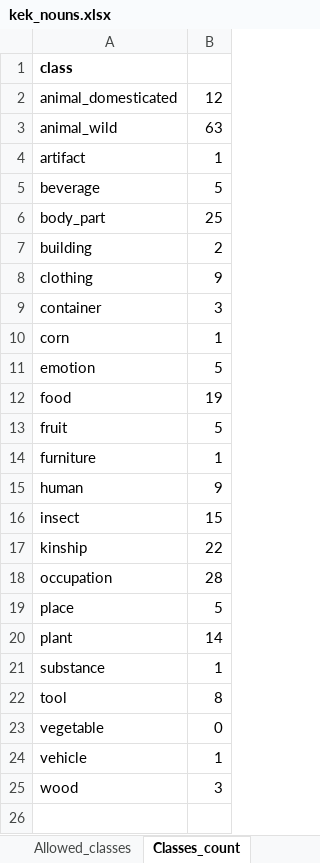
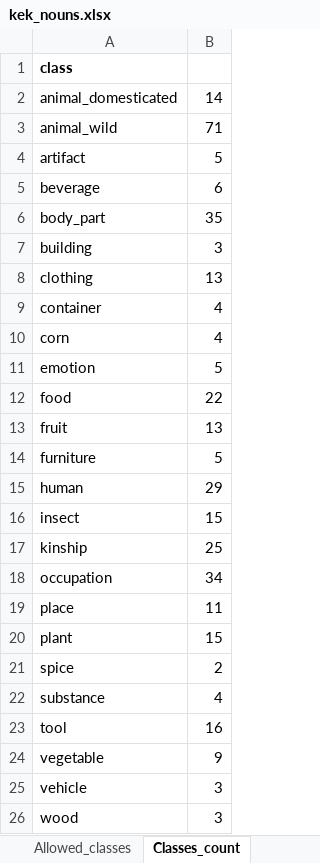
Before and after one commit to achulzhanov/mayan-mt5, an Excel workbook: generator/data/kek/kek_nouns.xlsx, sheet Classes_count, drawn as a sheet; values as stored, in another font and other column widths than the file's, no borders; addresses are those after the commit; the diff names each change by its address in the sheet, - before the commit and + after, or states it on an @@ line.

```diff
--- a/generator/data/kek/kek_nouns.xlsx (sheet Classes_count)
+++ b/generator/data/kek/kek_nouns.xlsx (sheet Classes_count)
-B2: 12
+B2: 14
-B3: 63
+B3: 71
-B4: 1
+B4: 5
-B5: 5
+B5: 6
-B6: 25
+B6: 35
-B7: 2
+B7: 3
-B8: 9
+B8: 13
-B9: 3
+B9: 4
-B10: 1
+B10: 4
-B12: 19
+B12: 22
-B13: 5
+B13: 13
-B14: 1
+B14: 5
-B15: 9
+B15: 29
-B17: 22
+B17: 25
-B18: 28
+B18: 34
-B19: 5
+B19: 11
-B20: 14
+B20: 15
+row 21: spice | 2
-B22: 1
+B22: 4
-B23: 8
+B23: 16
-B24: 0
+B24: 9
-B25: 1
+B25: 3
```
Also changed, not shown: sheet semantics_nouns, sheet Allowed_classes, generator/data/kek/kek_adjectives.xlsx, generator/data/kek/kek_adverbs.xlsx, 34 other files.
